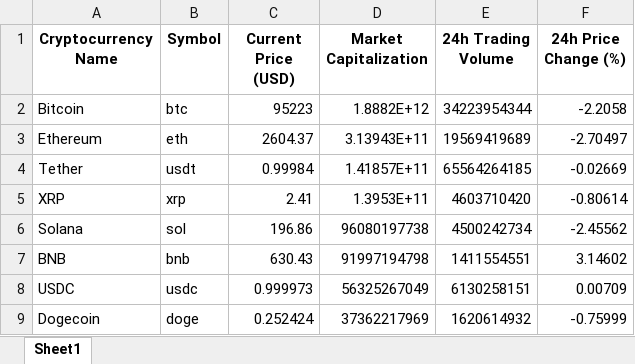
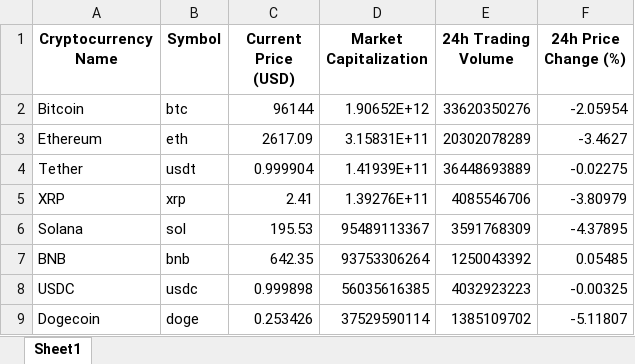
Before and after one commit to Aamir-Lone/crypto-analysis, an Excel workbook: data/live_crypto_data.xlsx, sheet Sheet1, drawn as a sheet; only a part is shown; values as stored, in another font and other column widths than the file's, no borders; the diff covers the shown part only; the diff names each change by its address in the sheet, - before the commit and + after, or states it on an @@ line.

```diff
--- a/data/live_crypto_data.xlsx (sheet Sheet1)
+++ b/data/live_crypto_data.xlsx (sheet Sheet1)
-C2 (Current Price (USD)): 95223
+C2 (Current Price (USD)): 96144
-D2 (Market Capitalization): 1.8882E+12
+D2 (Market Capitalization): 1.90652E+12
-E2 (24h Trading Volume): 34223954344
+E2 (24h Trading Volume): 33620350276
-F2 (24h Price Change (%)): -2.2058
+F2 (24h Price Change (%)): -2.05954
-C3 (Current Price (USD)): 2604.37
+C3 (Current Price (USD)): 2617.09
-D3 (Market Capitalization): 3.13943E+11
+D3 (Market Capitalization): 3.15831E+11
-E3 (24h Trading Volume): 19569419689
+E3 (24h Trading Volume): 20302078289
-F3 (24h Price Change (%)): -2.70497
+F3 (24h Price Change (%)): -3.4627
-C4 (Current Price (USD)): 0.99984
+C4 (Current Price (USD)): 0.999904
-D4 (Market Capitalization): 1.41857E+11
+D4 (Market Capitalization): 1.41939E+11
-E4 (24h Trading Volume): 65564264185
+E4 (24h Trading Volume): 36448693889
-F4 (24h Price Change (%)): -0.02669
+F4 (24h Price Change (%)): -0.02275
-D5 (Market Capitalization): 1.3953E+11
+D5 (Market Capitalization): 1.39276E+11
-E5 (24h Trading Volume): 4603710420
+E5 (24h Trading Volume): 4085546706
-F5 (24h Price Change (%)): -0.80614
+F5 (24h Price Change (%)): -3.80979
-C6 (Current Price (USD)): 196.86
+C6 (Current Price (USD)): 195.53
-D6 (Market Capitalization): 96080197738
+D6 (Market Capitalization): 95489113367
-E6 (24h Trading Volume): 4500242734
+E6 (24h Trading Volume): 3591768309
-F6 (24h Price Change (%)): -2.45562
+F6 (24h Price Change (%)): -4.37895
-C7 (Current Price (USD)): 630.43
+C7 (Current Price (USD)): 642.35
-D7 (Market Capitalization): 91997194798
+D7 (Market Capitalization): 93753306264
-E7 (24h Trading Volume): 1411554551
+E7 (24h Trading Volume): 1250043392
-F7 (24h Price Change (%)): 3.14602
+F7 (24h Price Change (%)): 0.05485
-C8 (Current Price (USD)): 0.999973
+C8 (Current Price (USD)): 0.999898
-D8 (Market Capitalization): 56325267049
+D8 (Market Capitalization): 56035616385
-E8 (24h Trading Volume): 6130258151
+E8 (24h Trading Volume): 4032923223
-F8 (24h Price Change (%)): 0.00709
+F8 (24h Price Change (%)): -0.00325
-C9 (Current Price (USD)): 0.252424
+C9 (Current Price (USD)): 0.253426
-D9 (Market Capitalization): 37362217969
+D9 (Market Capitalization): 37529590114
-E9 (24h Trading Volume): 1620614932
+E9 (24h Trading Volume): 1385109702
-F9 (24h Price Change (%)): -0.75999
+F9 (24h Price Change (%)): -5.11807
```
Also changed, not shown: 6 added rows, 6 removed rows and 143 edited cells elsewhere in this sheet, 2 other files.
